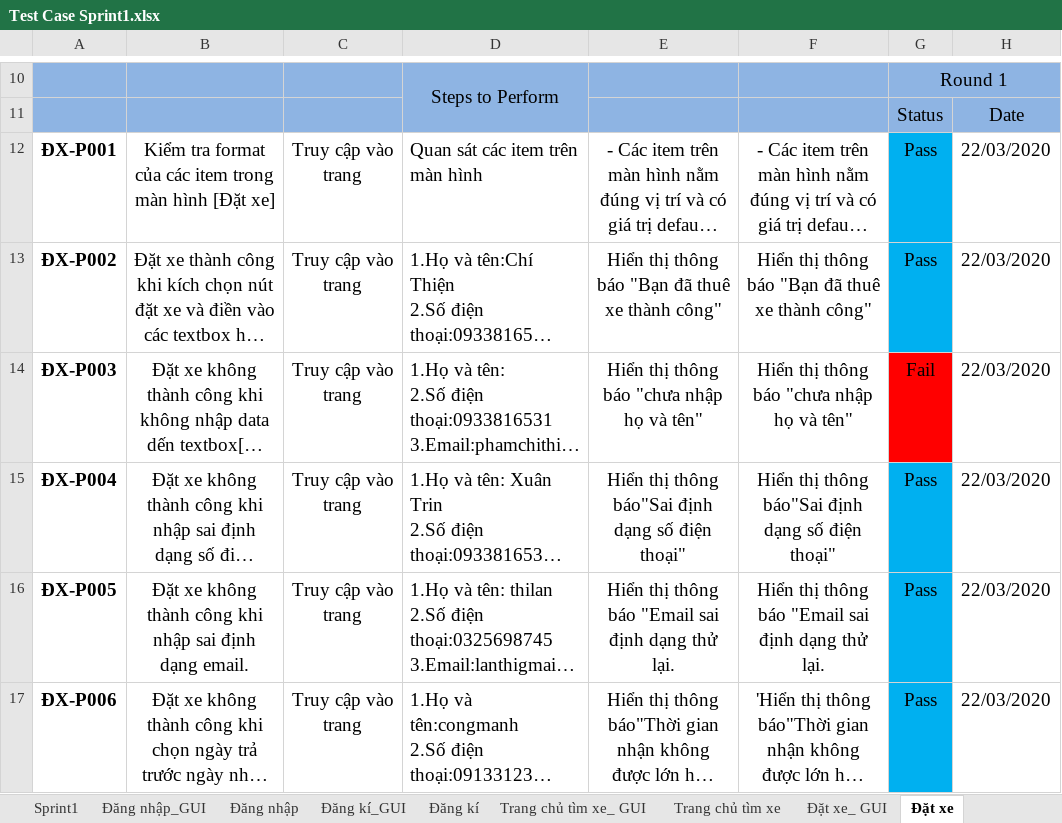
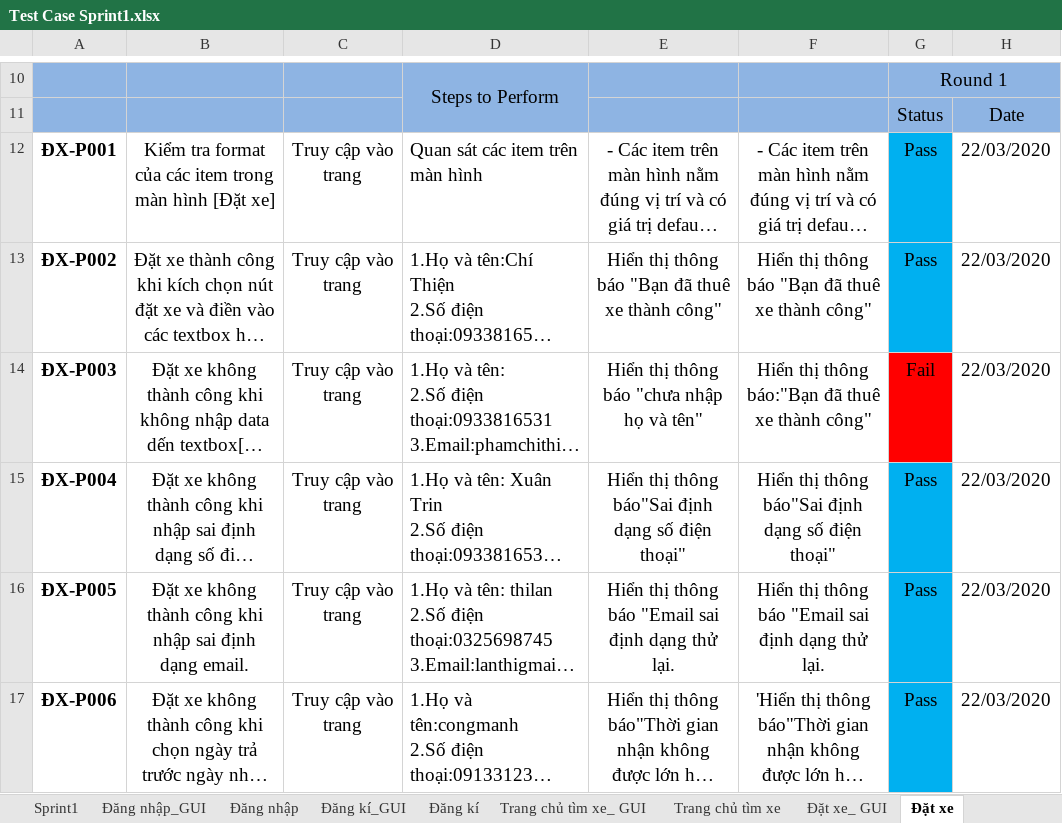
Before and after one commit to Trungri/khoaluantotnghiepDoc, an Excel workbook: 01_KHOA_LUAN_TN_DOCUMENT/8. TESTING/01.Sprint1/Test Case Sprint1.xlsx, sheet Đặt xe, drawn as a sheet; only a part is shown, gaps mark what is left out; long unchanged cells end in …; values as stored, in another font and other column widths than the file's, no borders; the diff names each change by its address in the sheet, - before the commit and + after, or states it on an @@ line.

```diff
--- a/01_KHOA_LUAN_TN_DOCUMENT/8. TESTING/01.Sprint1/Test Case Sprint1.xlsx (sheet Đặt xe)
+++ b/01_KHOA_LUAN_TN_DOCUMENT/8. TESTING/01.Sprint1/Test Case Sprint1.xlsx (sheet Đặt xe)
-F14: Hiển thị thông báo "chưa nhập họ và tên"
+F14: Hiển thị thông báo:"Bạn đã thuê xe thành công"
```
Also changed, not shown: sheet Thêm xe của đại lí, sheet Đăng kí, sheet Sprint1, sheet Quản lí xe của đại lí, sheet Trang chủ tìm xe, 22 other files.
